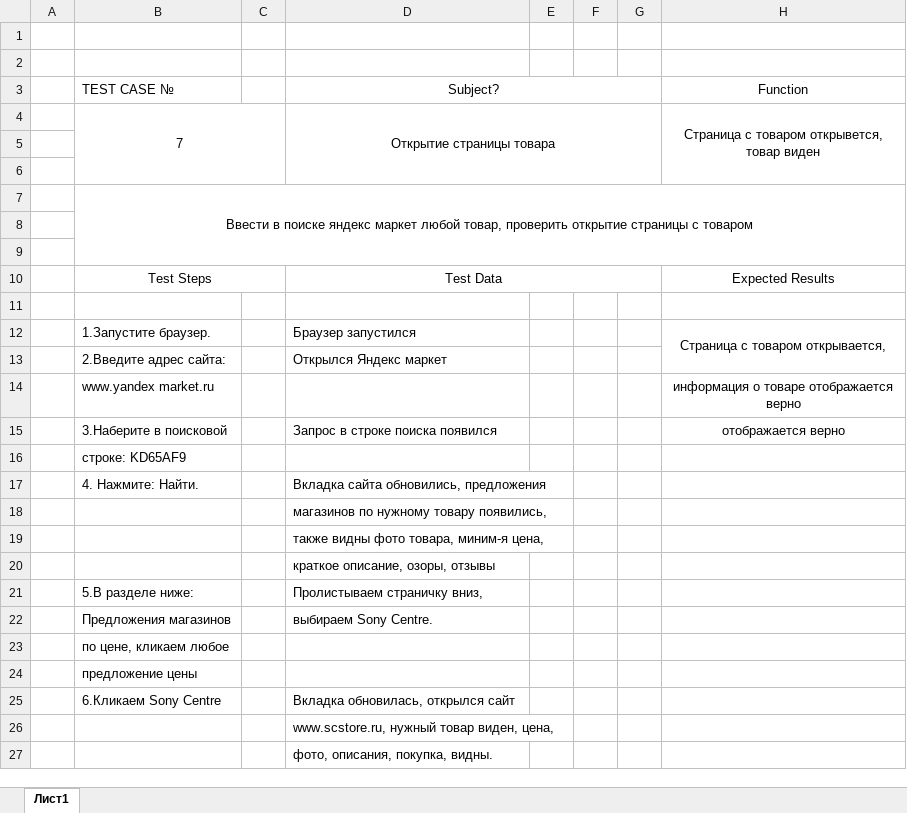
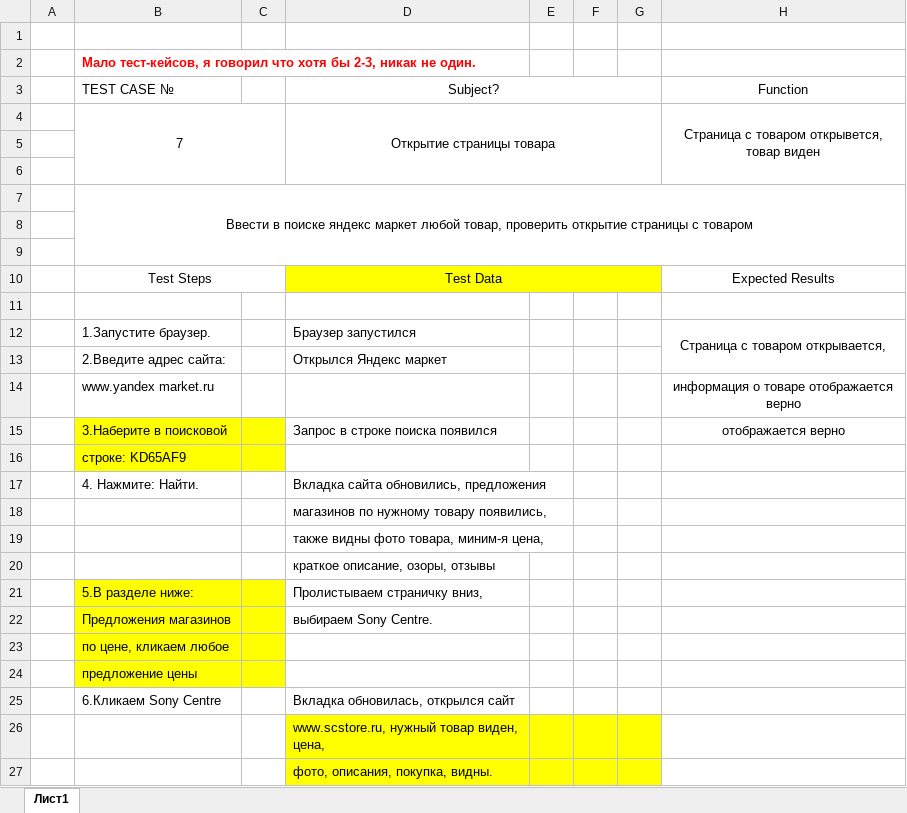
Before and after one commit to DeepVibes777/Home-Work, an Excel workbook: Открытие страницы товара в Яндекс Маркет.xlsx, sheet Лист1, drawn as a sheet; values as stored, in another font and other column widths than the file's, no borders; the diff names each change by its address in the sheet, - before the commit and + after, or states it on an @@ line.

```diff
--- a/Открытие страницы товара в Яндекс Маркет.xlsx (sheet Лист1)
+++ b/Открытие страницы товара в Яндекс Маркет.xlsx (sheet Лист1)
-B2: (empty)
+B2: Мало тест-кейсов, я говорил что хотя бы 2-3, никак не один.
-D10:G10 fill: none
+D10:G10 fill: #FFFF00
-B15:C16 fill: none
+B15:C16 fill: #FFFF00
-B21:C24 fill: none
+B21:C24 fill: #FFFF00
-D26:G27 fill: none
+D26:G27 fill: #FFFF00
```
Also changed, not shown: 1 other file.
